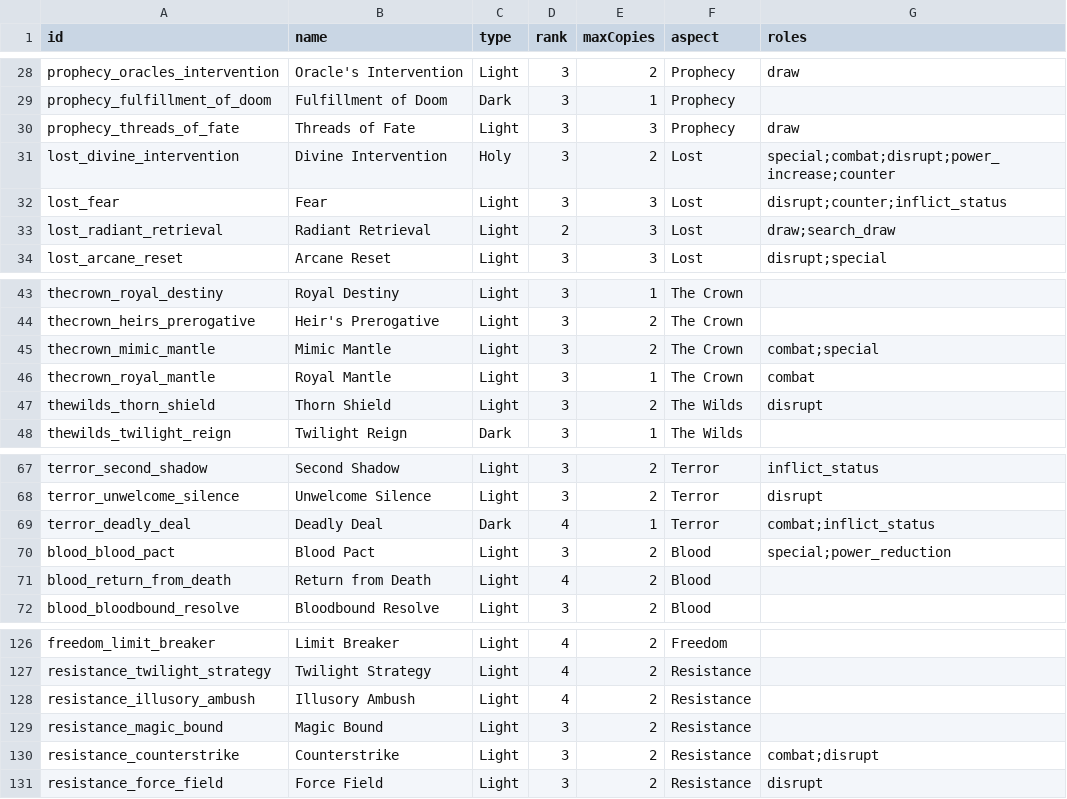
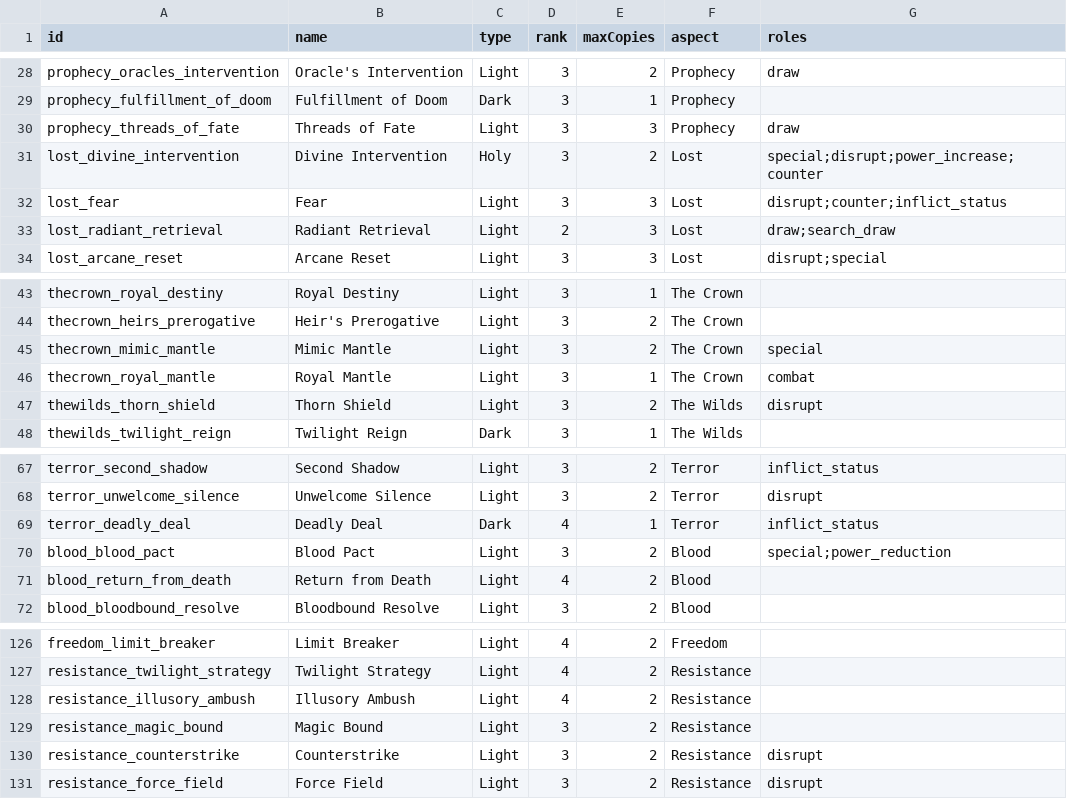
Before and after one commit to SystemPlasma/wkw-deckbuilder, a CSV file: assets/assets/data/cards.csv, drawn as a sheet; only a part is shown, gaps mark what is left out; the diff covers the shown part only.

```diff
--- a/assets/assets/data/cards.csv
+++ b/assets/assets/data/cards.csv
@@ -30,3 +30,3 @@ prophecy_fulfillment_of_doom,Fulfillment of Doom,Dark,3,1,Prophecy,
 prophecy_threads_of_fate,Threads of Fate,Light,3,3,Prophecy,draw
-lost_divine_intervention,Divine Intervention,Holy,3,2,Lost,special;combat;disrupt;power_increase;counter
+lost_divine_intervention,Divine Intervention,Holy,3,2,Lost,special;disrupt;power_increase;counter
 lost_fear,Fear,Light,3,3,Lost,disrupt;counter;inflict_status
@@ -44,3 +44,3 @@ thecrown_royal_destiny,Royal Destiny,Light,3,1,The Crown,
 thecrown_heirs_prerogative,Heir's Prerogative,Light,3,2,The Crown,
-thecrown_mimic_mantle,Mimic Mantle,Light,3,2,The Crown,combat;special
+thecrown_mimic_mantle,Mimic Mantle,Light,3,2,The Crown,special
 thecrown_royal_mantle,Royal Mantle,Light,3,1,The Crown,combat
@@ -68,3 +68,3 @@ terror_second_shadow,Second Shadow,Light,3,2,Terror,inflict_status
 terror_unwelcome_silence,Unwelcome Silence,Light,3,2,Terror,disrupt
-terror_deadly_deal,Deadly Deal,Dark,4,1,Terror,combat;inflict_status
+terror_deadly_deal,Deadly Deal,Dark,4,1,Terror,inflict_status
 blood_blood_pact,Blood Pact,Light,3,2,Blood,special;power_reduction
@@ -129,3 +129,3 @@ resistance_illusory_ambush,Illusory Ambush,Light,4,2,Resistance,
 resistance_magic_bound,Magic Bound,Light,3,2,Resistance,
-resistance_counterstrike,Counterstrike,Light,3,2,Resistance,combat;disrupt
+resistance_counterstrike,Counterstrike,Light,3,2,Resistance,disrupt
 resistance_force_field,Force Field,Light,3,2,Resistance,disrupt
```
Also changed, not shown: 10 edited cells elsewhere in this file, assets/data/cards.csv, 5 other files.
